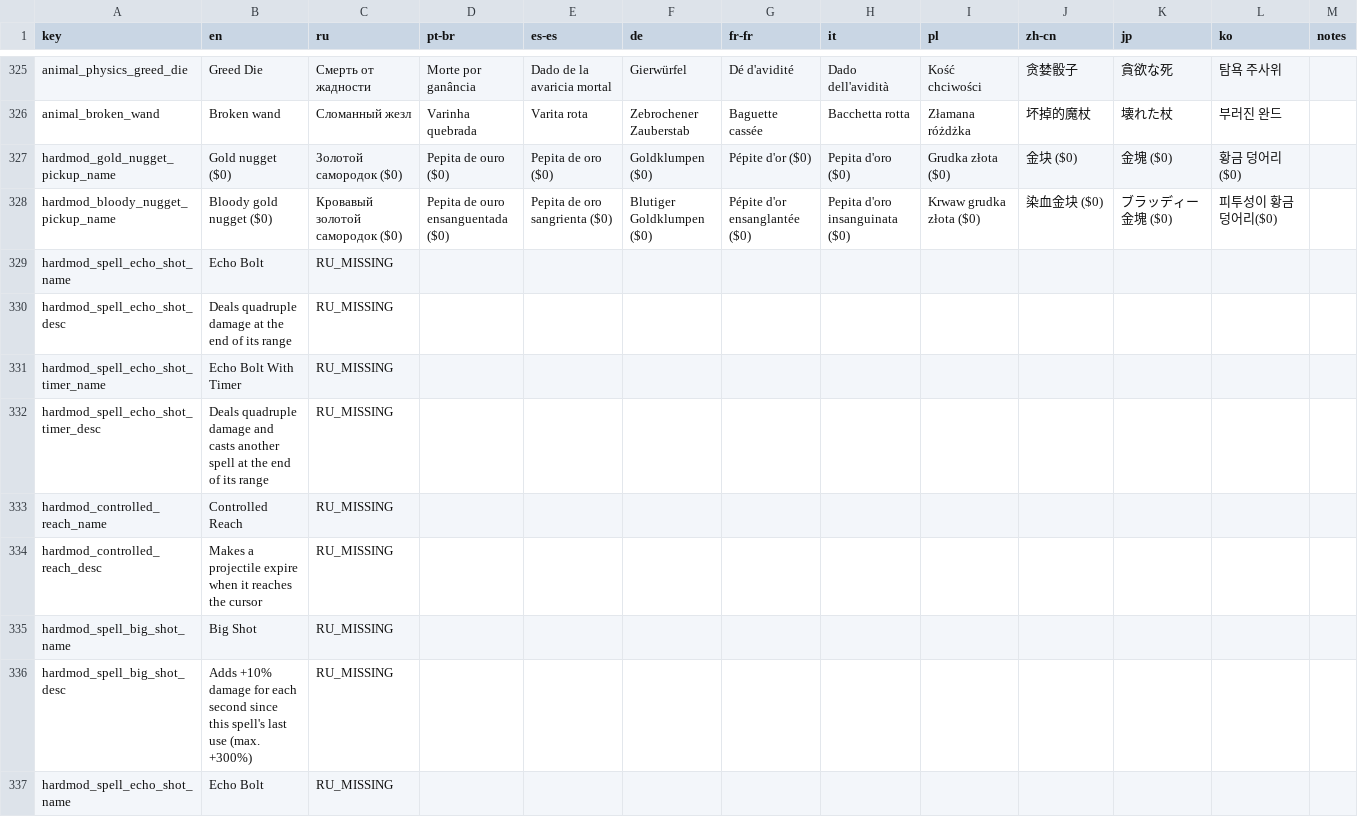
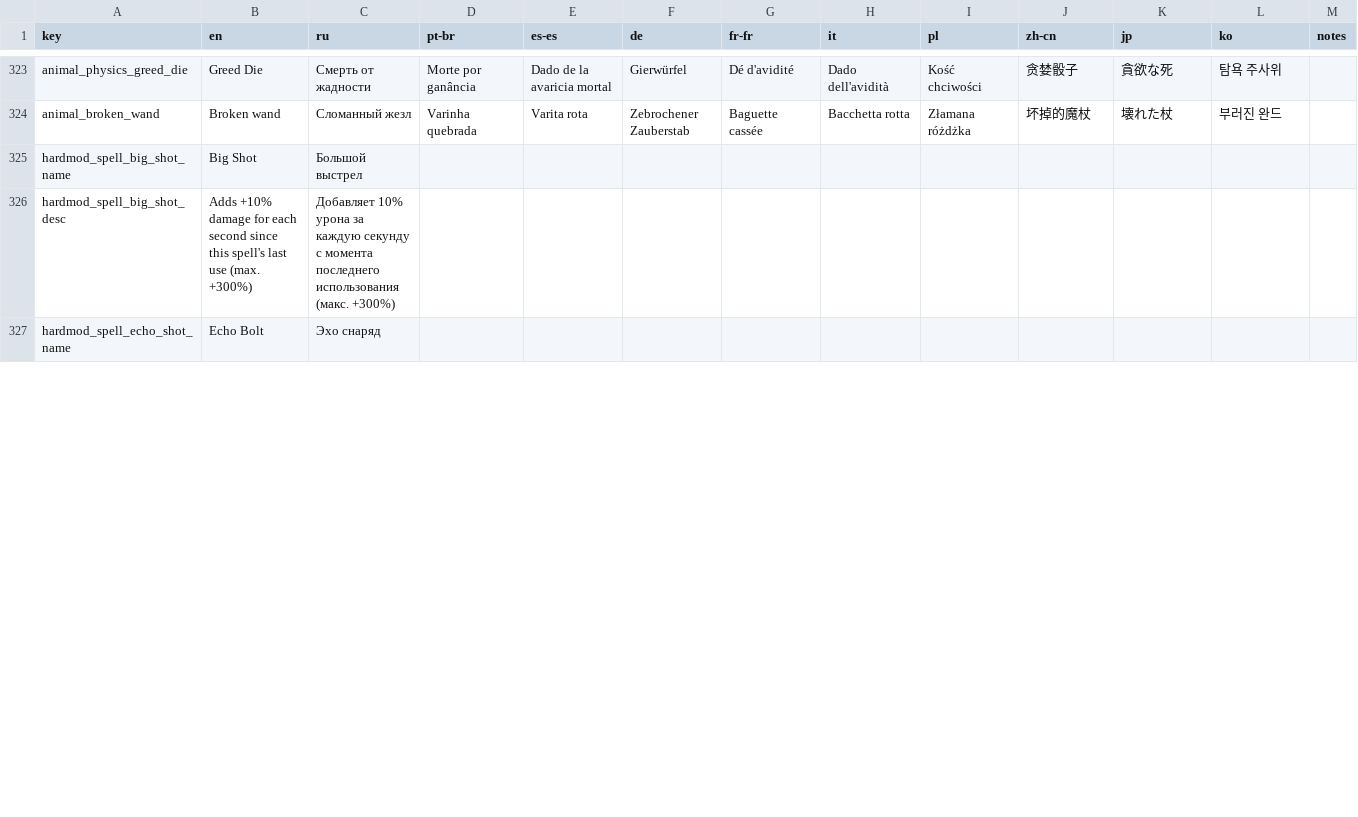
Before and after one commit to Conga0/noita.hardmod, a CSV file: files/translations/core.csv, drawn as a sheet; only a part is shown, gaps mark what is left out; removed rows and columns are numbered as before the commit, all else as after; rows hold the shown columns only; the diff covers the shown part only; the diff names each change by its address in the sheet, - before the commit and + after, or states it on an @@ line.

Commit message:
Update core.csv

```diff
--- a/files/translations/core.csv
+++ b/files/translations/core.csv
-row 327: hardmod_gold_nugget_pickup_name | Gold nugget ($0) | Золотой самородок ($0) | Pepita de ouro ($0) | Pepita de oro ($0) | Goldklumpen ($0) | Pépite d'or ($0) | Pepita d'oro ($0) | Grudka złota ($0) | 金块 ($0) | 金塊 ($0) | 황금 덩어리($0)
-row 328: hardmod_bloody_nugget_pickup_name | Bloody gold nugget ($0) | Кровавый золотой самородок ($0) | Pepita de ouro ensanguentada ($0) | Pepita de oro sangrienta ($0) | Blutiger Goldklumpen ($0) | Pépite d'or ensanglantée ($0) | Pepita d'oro insanguinata ($0) | Krwaw grudka złota ($0) | 染血金块 ($0) | ブラッディー金塊 ($0) | 피투성이 황금 덩어리($0)
-row 329: hardmod_spell_echo_shot_name | Echo Bolt | RU_MISSING
-row 330: hardmod_spell_echo_shot_desc | Deals quadruple damage at the end of its range | RU_MISSING
-row 331: hardmod_spell_echo_shot_timer_name | Echo Bolt With Timer | RU_MISSING
-row 332: hardmod_spell_echo_shot_timer_desc | Deals quadruple damage and casts another spell at the end of its range | RU_MISSING
-row 333: hardmod_controlled_reach_name | Controlled Reach | RU_MISSING
-row 334: hardmod_controlled_reach_desc | Makes a projectile expire when it reaches the cursor | RU_MISSING
-C325 (ru): RU_MISSING
+C325 (ru): Большой выстрел
-C326 (ru): RU_MISSING
+C326 (ru): Добавляет 10% урона за каждую секунду с момента последнего использования (макс. +300%)
-C327 (ru): RU_MISSING
+C327 (ru): Эхо снаряд
```
Also changed, not shown: 2 removed rows and 74 edited cells elsewhere in this file.
